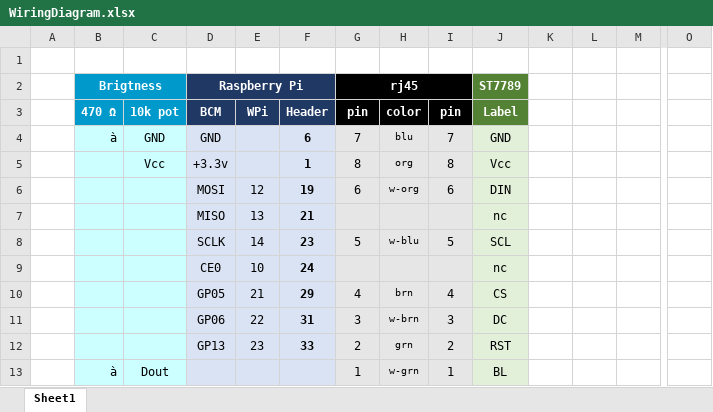
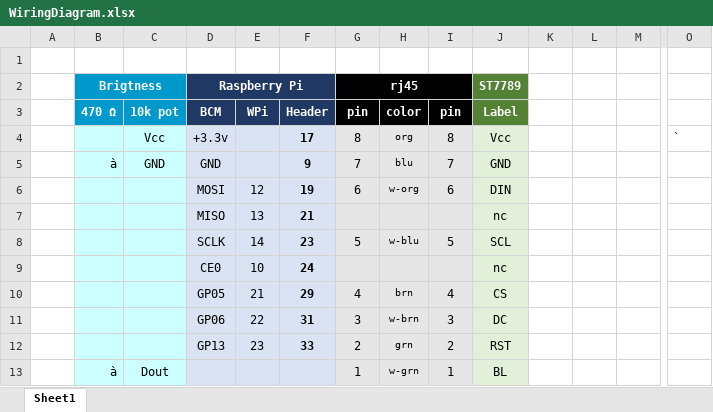
Before and after one commit to wryan67/UltimatePiClock, an Excel workbook: readme/WiringDiagram.xlsx, sheet Sheet1, drawn as a sheet; only a part is shown, gaps mark what is left out; values as stored, in another font and other column widths than the file's, no borders; removed rows and columns are numbered as before the commit, all else as after; rows hold the shown columns only; the diff names each change by its address in the sheet, - before the commit and + after, or states it on an @@ line.

Commit message:
circuit-diagram

```diff
--- a/readme/WiringDiagram.xlsx (sheet Sheet1)
+++ b/readme/WiringDiagram.xlsx (sheet Sheet1)
+row 4:  |  | Vcc | +3.3v |  | 17 | 8 | org | 8 | Vcc |  |  |  | `
-F5 (Header): 6
+F5 (Header): 9
-row 5:  |  | Vcc | +3.3v |  | 1 | 8 | org | 8 | Vcc
```
Also changed, not shown: 2 other files.
